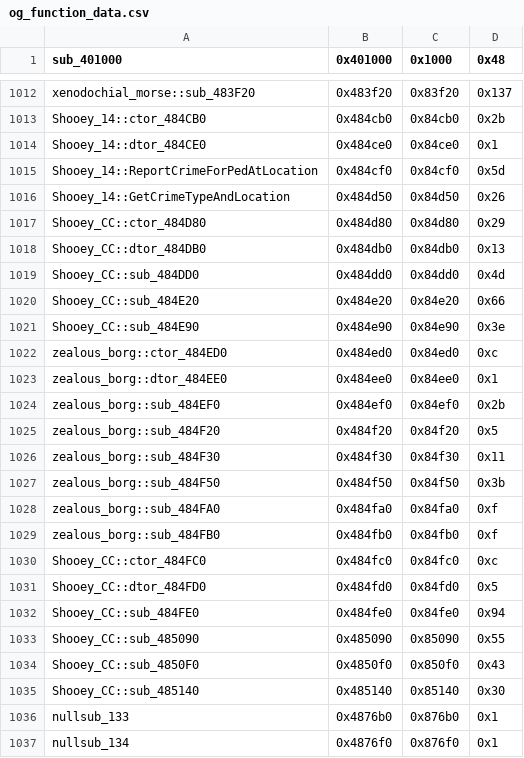
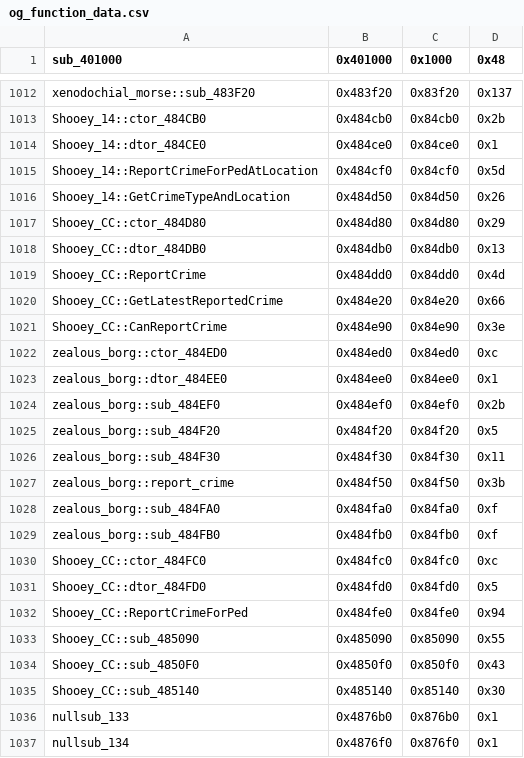
Before and after one commit to CriminalRETeam/gta2_re, a CSV file: Scripts/bin_comp/og_function_data.csv, drawn as a sheet; only a part is shown, gaps mark what is left out.

```diff
--- a/Scripts/bin_comp/og_function_data.csv
+++ b/Scripts/bin_comp/og_function_data.csv
@@ -1018,5 +1018,5 @@ Shooey_CC::ctor_484D80,0x484d80,0x84d80,0x29
 Shooey_CC::dtor_484DB0,0x484db0,0x84db0,0x13
-Shooey_CC::sub_484DD0,0x484dd0,0x84dd0,0x4d
-Shooey_CC::sub_484E20,0x484e20,0x84e20,0x66
-Shooey_CC::sub_484E90,0x484e90,0x84e90,0x3e
+Shooey_CC::ReportCrime,0x484dd0,0x84dd0,0x4d
+Shooey_CC::GetLatestReportedCrime,0x484e20,0x84e20,0x66
+Shooey_CC::CanReportCrime,0x484e90,0x84e90,0x3e
 zealous_borg::ctor_484ED0,0x484ed0,0x84ed0,0xc
@@ -1026,3 +1026,3 @@ zealous_borg::sub_484F20,0x484f20,0x84f20,0x5
 zealous_borg::sub_484F30,0x484f30,0x84f30,0x11
-zealous_borg::sub_484F50,0x484f50,0x84f50,0x3b
+zealous_borg::report_crime,0x484f50,0x84f50,0x3b
 zealous_borg::sub_484FA0,0x484fa0,0x84fa0,0xf
@@ -1031,3 +1031,3 @@ Shooey_CC::ctor_484FC0,0x484fc0,0x84fc0,0xc
 Shooey_CC::dtor_484FD0,0x484fd0,0x84fd0,0x5
-Shooey_CC::sub_484FE0,0x484fe0,0x84fe0,0x94
+Shooey_CC::ReportCrimeForPed,0x484fe0,0x84fe0,0x94
 Shooey_CC::sub_485090,0x485090,0x85090,0x55
```
Also changed, not shown: 10 other files.
